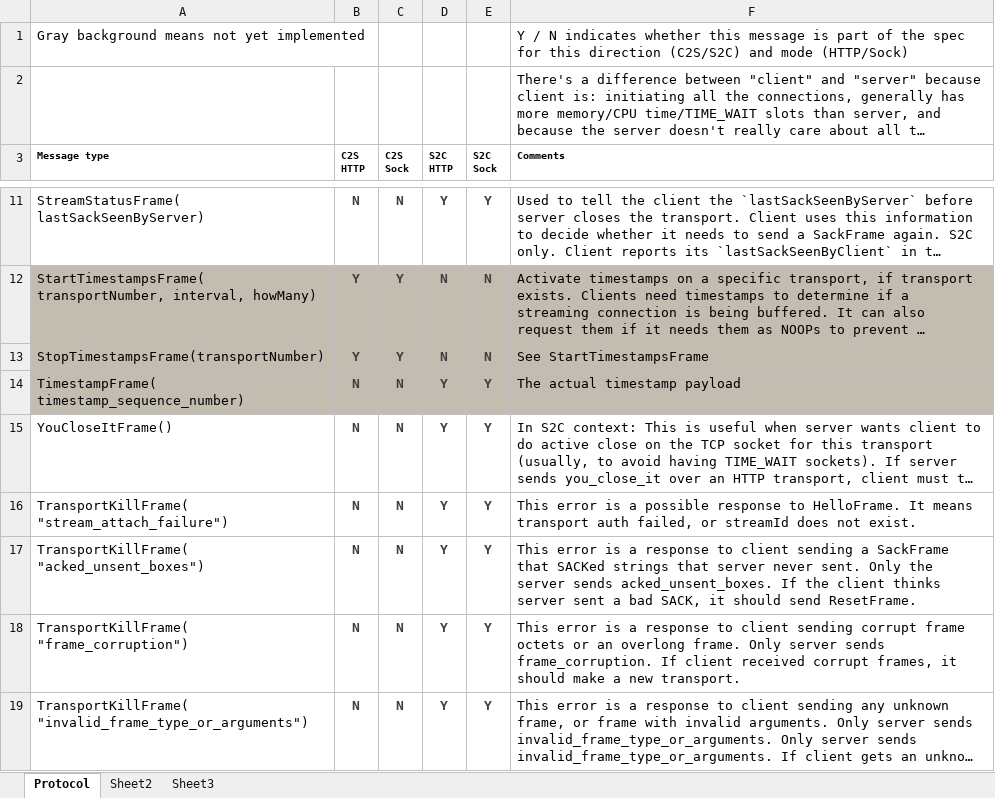
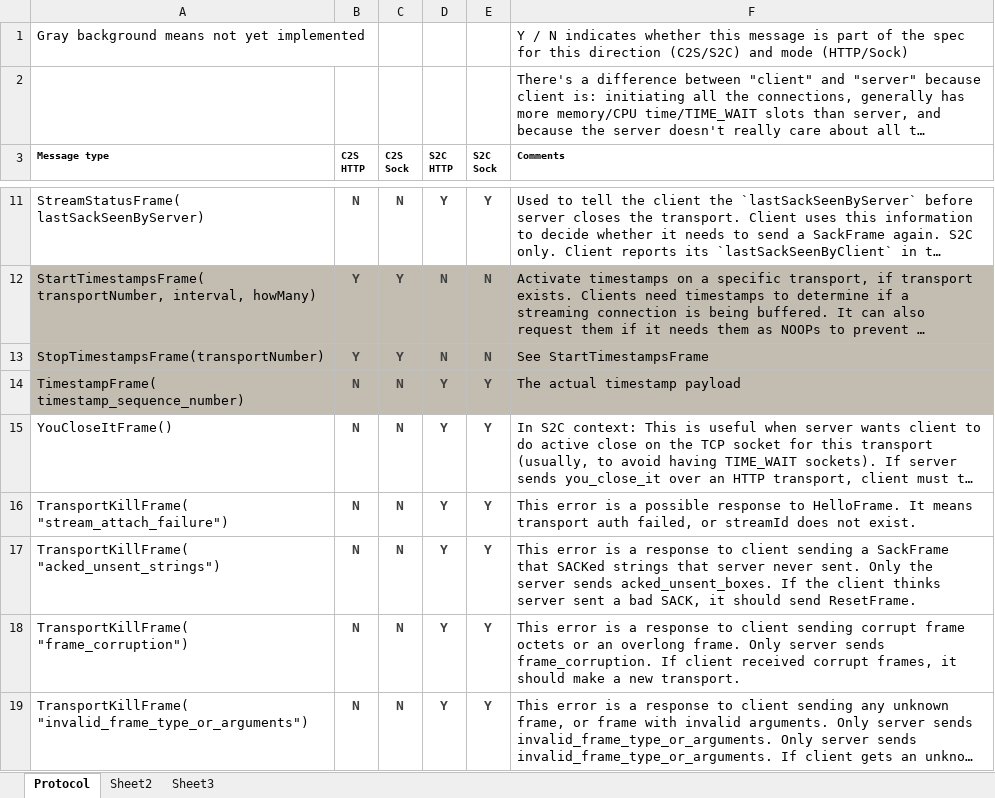
Before and after one commit to ludiosarchive/Minerva, an Excel workbook: docs/protocol.xlsx, sheet Protocol, drawn as a sheet; only a part is shown, gaps mark what is left out; long unchanged cells end in …; values as stored, in another font and other column widths than the file's, no borders; conditional formats not drawn; ↵ is a line break in a cell; the diff names each change by its address in the sheet, - before the commit and + after, or states it on an @@ line.

Commit message:
docs/protocol.xlsx: fix document to match reality: acked_unsent_boxes -> acked_unsent_strings

```diff
--- a/docs/protocol.xlsx (sheet Protocol)
+++ b/docs/protocol.xlsx (sheet Protocol)
-A17 (Message type): TransportKillFrame( ↵ "acked_unsent_boxes")
+A17 (Message type): TransportKillFrame( ↵ "acked_unsent_strings")
```
